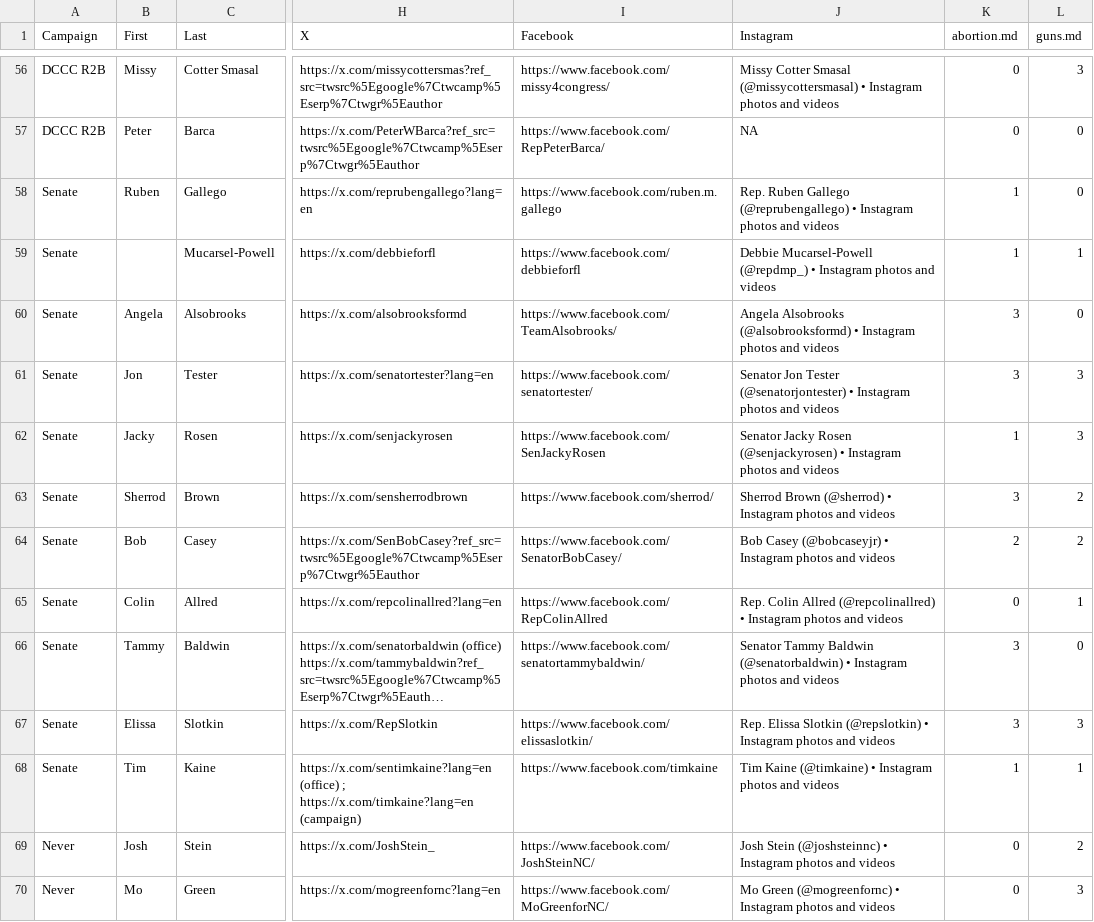
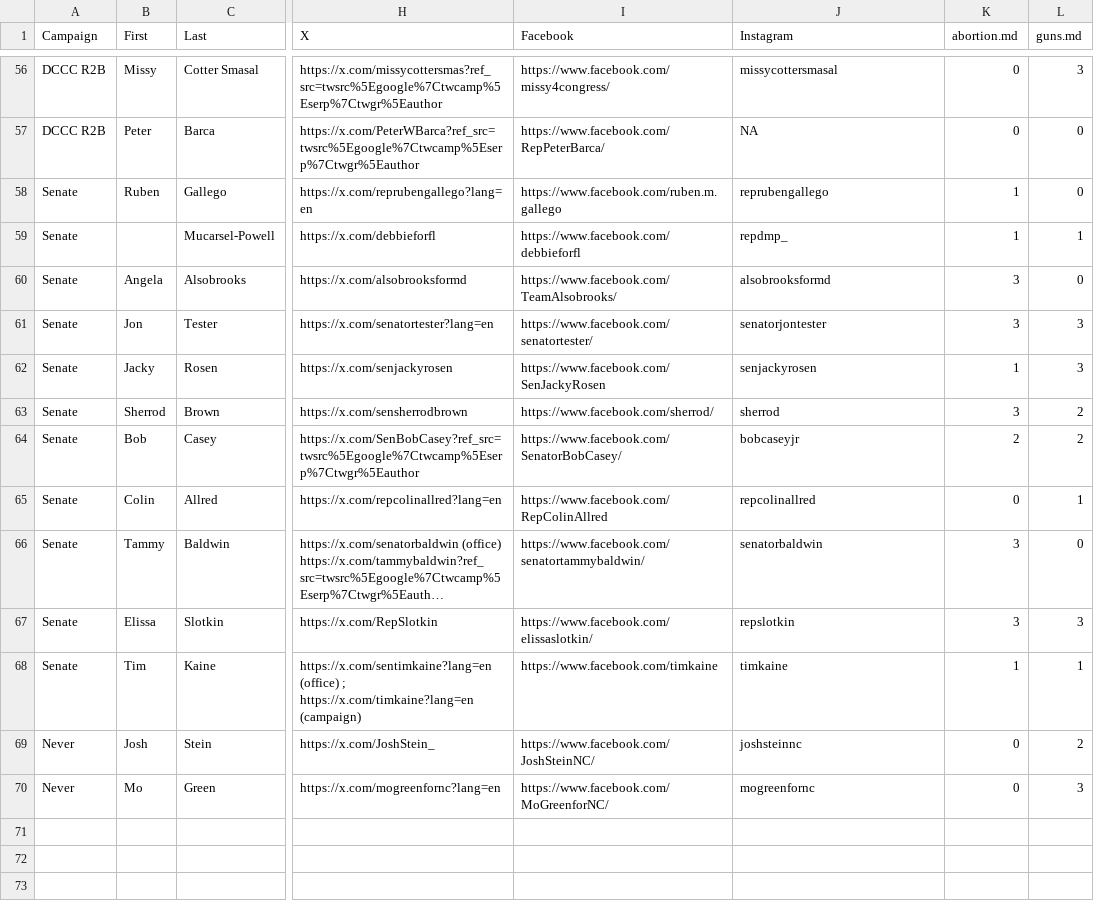
Before and after one commit to nmannes/r2b, a CSV file: _data/candidates.csv, drawn as a sheet; only a part is shown, gaps mark what is left out; long unchanged cells end in …; the diff covers the shown part only; the diff names each change by its address in the sheet, - before the commit and + after, or states it on an @@ line.

Commit message:
fixed instagram

```diff
--- a/_data/candidates.csv
+++ b/_data/candidates.csv
-J56 (Instagram): Missy Cotter Smasal (@missycottersmasal) • Instagram photos and videos
+J56 (Instagram): missycottersmasal
-J58 (Instagram): Rep. Ruben Gallego (@reprubengallego) • Instagram photos and videos
+J58 (Instagram): reprubengallego
-J59 (Instagram): Debbie Mucarsel-Powell (@repdmp_) • Instagram photos and videos
+J59 (Instagram): repdmp_
-J60 (Instagram): Angela Alsobrooks (@alsobrooksformd) • Instagram photos and videos
+J60 (Instagram): alsobrooksformd
-J61 (Instagram): Senator Jon Tester (@senatorjontester) • Instagram photos and videos
+J61 (Instagram): senatorjontester
-J62 (Instagram): Senator Jacky Rosen (@senjackyrosen) • Instagram photos and videos
+J62 (Instagram): senjackyrosen
-J63 (Instagram): Sherrod Brown (@sherrod) • Instagram photos and videos
+J63 (Instagram): sherrod
-J64 (Instagram): Bob Casey (@bobcaseyjr) • Instagram photos and videos
+J64 (Instagram): bobcaseyjr
-J65 (Instagram): Rep. Colin Allred (@repcolinallred) • Instagram photos and videos
+J65 (Instagram): repcolinallred
-J66 (Instagram): Senator Tammy Baldwin (@senatorbaldwin) • Instagram photos and videos
+J66 (Instagram): senatorbaldwin
-J67 (Instagram): Rep. Elissa Slotkin (@repslotkin) • Instagram photos and videos
+J67 (Instagram): repslotkin
-J68 (Instagram): Tim Kaine (@timkaine) • Instagram photos and videos
+J68 (Instagram): timkaine
-J69 (Instagram): Josh Stein (@joshsteinnc) • Instagram photos and videos
+J69 (Instagram): joshsteinnc
-J70 (Instagram): Mo Green (@mogreenfornc) • Instagram photos and videos
+J70 (Instagram): mogreenfornc
```
Also changed, not shown: 54 edited cells elsewhere in this file, 1 other file.
